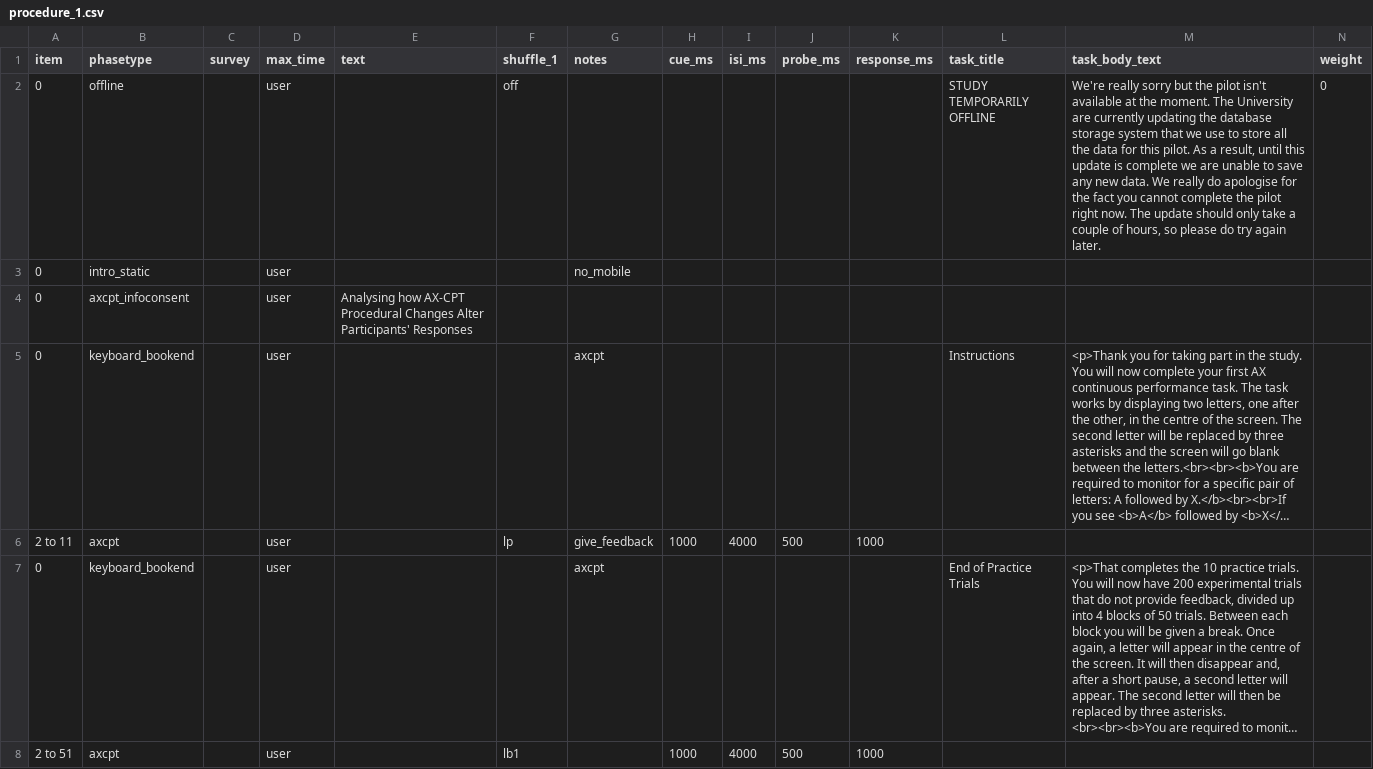
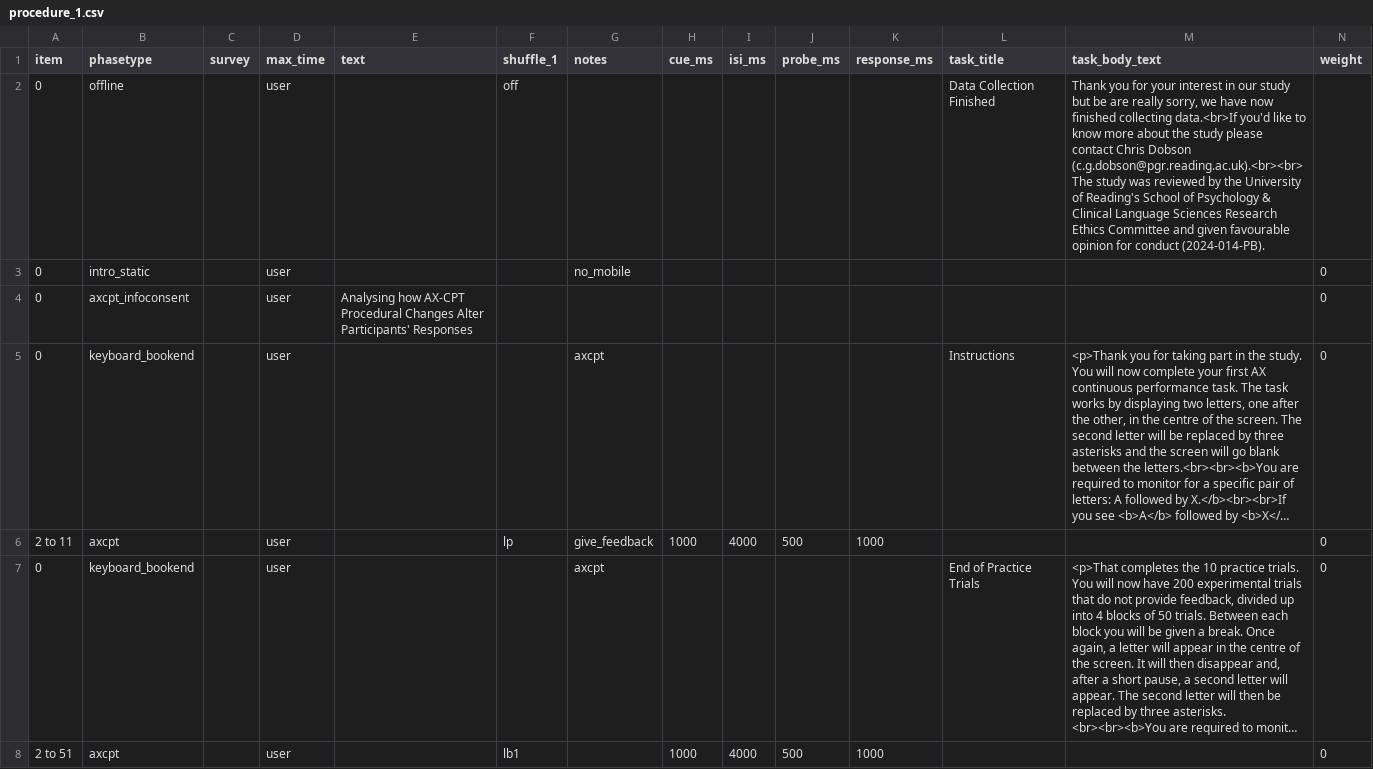
Before and after one commit to tdepsych/collector-experiments, a CSV file: User/Projects/axcpt/procedure_1.csv, drawn as a sheet; only a part is shown; long unchanged cells end in …; the diff covers the shown part only; the diff names each change by its address in the sheet, - before the commit and + after, or states it on an @@ line.

```diff
--- a/User/Projects/axcpt/procedure_1.csv
+++ b/User/Projects/axcpt/procedure_1.csv
-L2 (task_title): STUDY TEMPORARILY OFFLINE
+L2 (task_title): Data Collection Finished
-M2 (task_body_text): We're really sorry but the pilot isn't available at the moment. The University are currently updating the database storage system that we use to store all the data for this pilot. As a result, until this update is complete we are unable to save any new data. We really do apologise for the fact you cannot complete the pilot right now. The update should only take a couple of hours, so please do try again later.
+M2 (task_body_text): Thank you for your interest in our study but be are really sorry, we have now finished collecting data.<br>If you'd like to know more about the study please contact Chris Dobson (c.g.dobson@pgr.reading.ac.uk).<br><br> The study was reviewed by the University of Reading's School of Psychology & Clinical Language Sciences Research Ethics Committee and given favourable opinion for conduct (2024-014-PB).
-N2 (weight): 0
+N2 (weight): (empty)
-N3:N8 (weight): (empty)
+N3:N8 (weight): 0
```
Also changed, not shown: 25 edited cells elsewhere in this file, User/Projects/janschewitz/conditions.csv, User/Projects/playground/conditions.csv, 43 other files.
